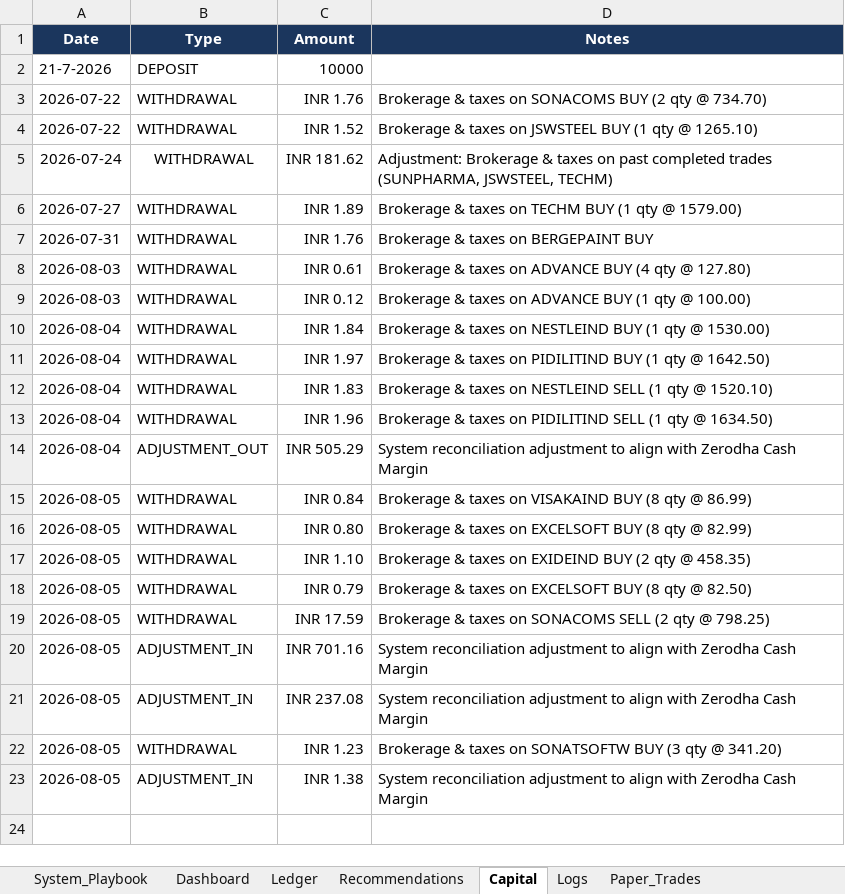
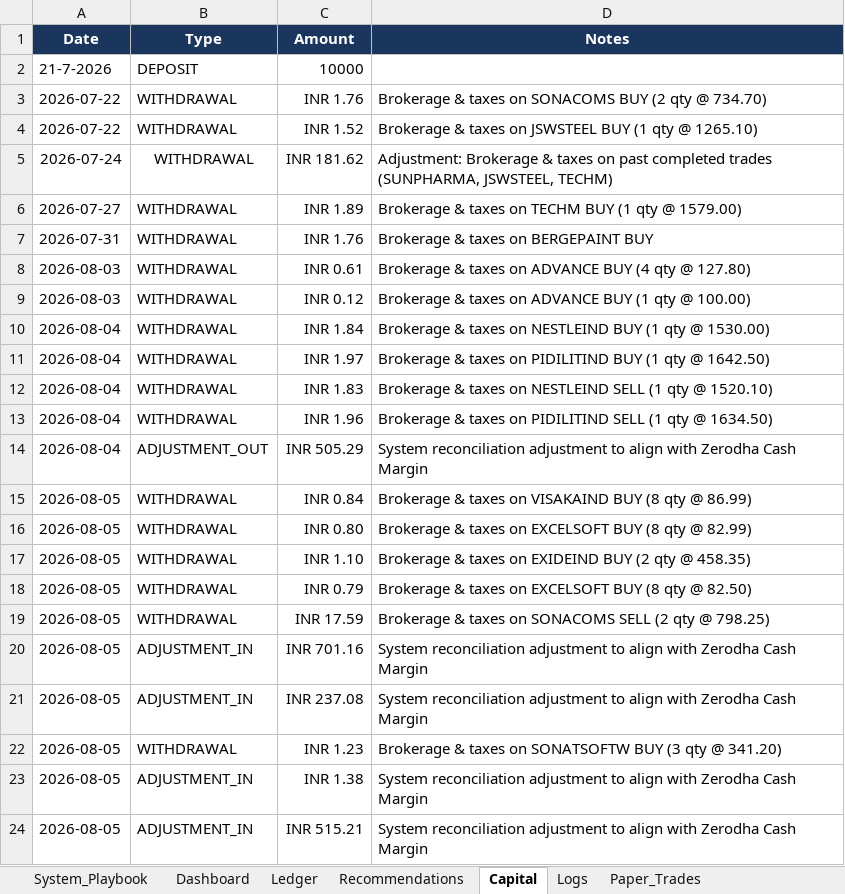
Before and after one commit to SyedTousifMasood/HalaalTrading, an Excel workbook: Trading_Journal.xlsx, sheet Capital, drawn as a sheet; values as stored, in another font and other column widths than the file's, no borders; the diff names each change by its address in the sheet, - before the commit and + after, or states it on an @@ line.

```diff
--- a/Trading_Journal.xlsx (sheet Capital)
+++ b/Trading_Journal.xlsx (sheet Capital)
+row 24: 2026-08-05 | ADJUSTMENT_IN | INR 515.21 | System reconciliation adjustment to align with Zerodha Cash Margin
```
Also changed, not shown: sheet Logs, sheet Ledger, sheet Dashboard.
